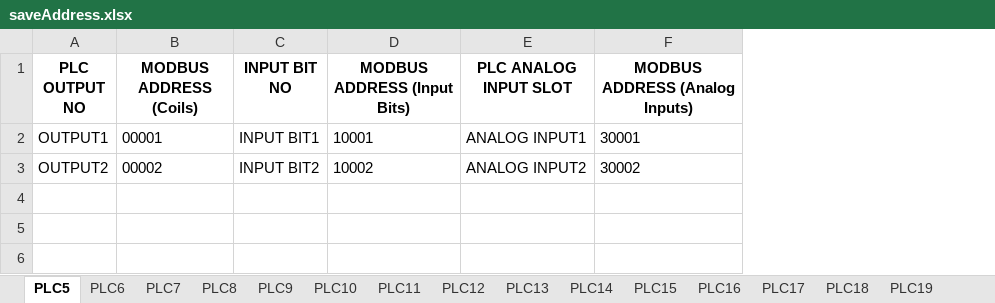
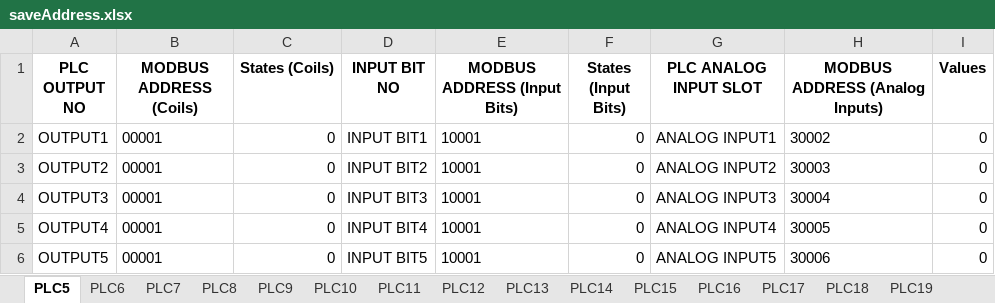
Before and after one commit to rootAvadhut/Project_NODEPORT, an Excel workbook: config/saveAddress.xlsx, sheet PLC5, drawn as a sheet; values as stored, in another font and other column widths than the file's, no borders; addresses are those after the commit; the diff names each change by its address in the sheet, - before the commit and + after, or states it on an @@ line.

```diff
--- a/config/saveAddress.xlsx (sheet PLC5)
+++ b/config/saveAddress.xlsx (sheet PLC5)
+column C (States (Coils)), rows 2-3: 0 | 0
+column F (States (Input Bits)), rows 2-3: 0 | 0
+column I (Values), rows 2-3: 0 | 0
-H2 (MODBUS ADDRESS (Analog Inputs)): 30001
+H2 (MODBUS ADDRESS (Analog Inputs)): 30002
-B3 (MODBUS ADDRESS (Coils)): 00002
+B3 (MODBUS ADDRESS (Coils)): 00001
-E3 (MODBUS ADDRESS (Input Bits)): 10002
+E3 (MODBUS ADDRESS (Input Bits)): 10001
-H3 (MODBUS ADDRESS (Analog Inputs)): 30002
+H3 (MODBUS ADDRESS (Analog Inputs)): 30003
+row 4: OUTPUT3 | 00001 | 0 | INPUT BIT3 | 10001 | 0 | ANALOG INPUT3 | 30004 | 0
+row 5: OUTPUT4 | 00001 | 0 | INPUT BIT4 | 10001 | 0 | ANALOG INPUT4 | 30005 | 0
+row 6: OUTPUT5 | 00001 | 0 | INPUT BIT5 | 10001 | 0 | ANALOG INPUT5 | 30006 | 0
```
Also changed, not shown: sheet PLC1, sheet PLC2, sheet PLC7, sheet PLC9, sheet PLC6, config/plc_data.xlsx, 10 other files.
